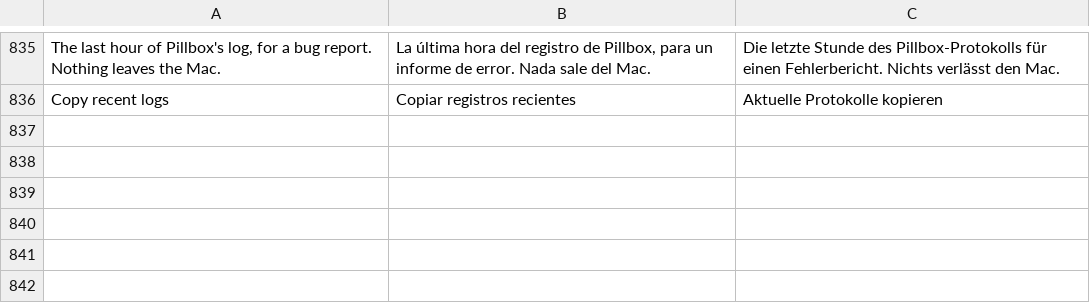
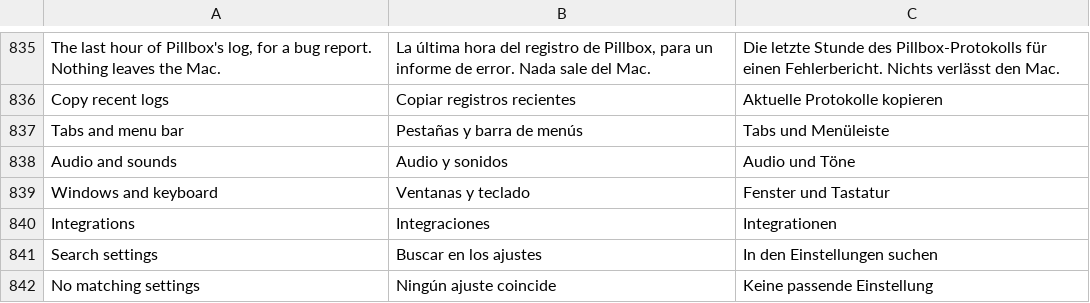
Before and after one commit to Arrows78/Pillbox, a TSV file: scripts/data/translations.tsv, drawn as a sheet; only a part is shown, gaps mark what is left out.

```diff
--- a/scripts/data/translations.tsv
+++ b/scripts/data/translations.tsv
@@ -836 +836,7 @@ The last hour of Pillbox's log, for a bug report. Nothing leaves the Mac.	La úl
 Copy recent logs	Copiar registros recientes	Aktuelle Protokolle kopieren
+Tabs and menu bar	Pestañas y barra de menús	Tabs und Menüleiste
+Audio and sounds	Audio y sonidos	Audio und Töne
+Windows and keyboard	Ventanas y teclado	Fenster und Tastatur
+Integrations	Integraciones	Integrationen
+Search settings	Buscar en los ajustes	In den Einstellungen suchen
+No matching settings	Ningún ajuste coincide	Keine passende Einstellung
```
Also changed, not shown: 17 other files.
